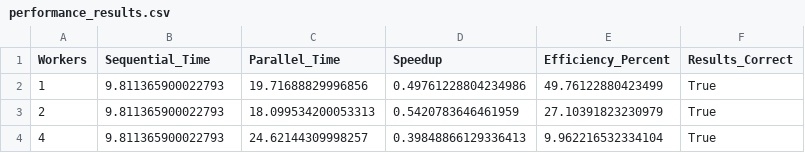
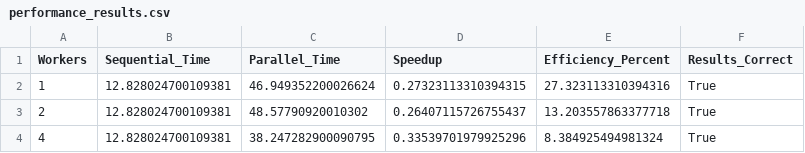
Before and after one commit to Sraboni-Mahbub/Parallel-Search-Engine, a CSV file: Results/performance_results.csv, drawn as a sheet.

Commit message:
Updated parallel search code

```diff
--- a/Results/performance_results.csv
+++ b/Results/performance_results.csv
@@ -1,4 +1,4 @@
 Workers,Sequential_Time,Parallel_Time,Speedup,Efficiency_Percent,Results_Correct
-1,9.811365900022793,19.71688829996856,0.49761228804234986,49.76122880423499,True
-2,9.811365900022793,18.099534200053313,0.5420783646461959,27.10391823230979,True
-4,9.811365900022793,24.62144309998257,0.39848866129336413,9.962216532334104,True
+1,12.828024700109381,46.949352200026624,0.27323113310394315,27.323113310394316,True
+2,12.828024700109381,48.57790920010302,0.26407115726755437,13.203557863377718,True
+4,12.828024700109381,38.247282900090795,0.33539701979925296,8.384925494981324,True
```
Also changed, not shown: 6 other files.
